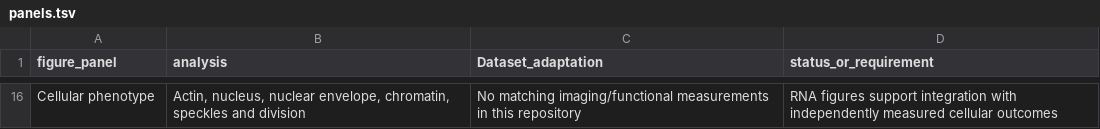
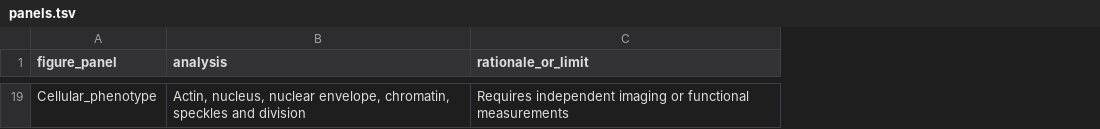
Before and after one commit to andresgordoortiz/maria_MH_Adel_spire12ko_2026, a TSV file: analysis/panels.tsv, drawn as a sheet; only a part is shown, gaps mark what is left out; removed rows and columns are numbered as before the commit, all else as after; the diff covers the shown part only; the diff names each change by its address in the sheet, - before the commit and + after, or states it on an @@ line.

Commit message:
Separate study figures and clarify event-level results and sequence GC

```diff
--- a/analysis/panels.tsv
+++ b/analysis/panels.tsv
-column C (Dataset_adaptation), row 16: No matching imaging/functional measurements in this repository
-column D (status_or_requirement), row 16: RNA figures support integration with independently measured cellular outcomes
+column C (rationale_or_limit), row 19: Requires independent imaging or functional measurements
-A19 (figure_panel): Cellular phenotype
+A19 (figure_panel): Cellular_phenotype
```
Also changed, not shown: 17 added rows and 14 removed rows elsewhere in this file, 14 other files.
